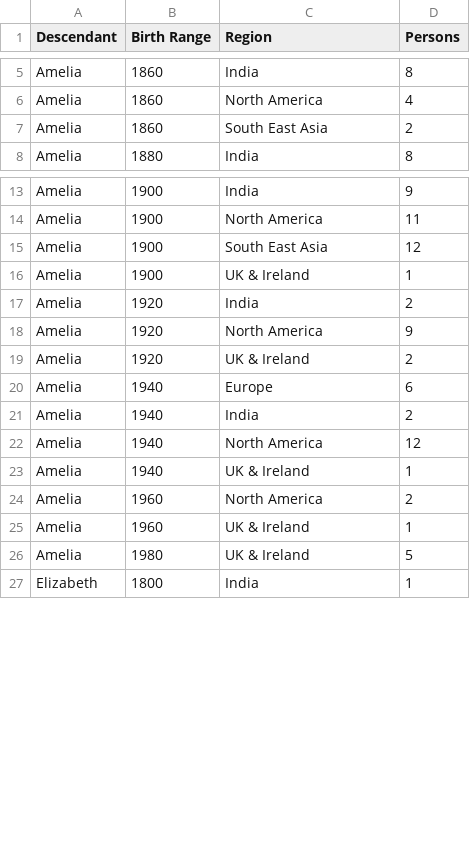
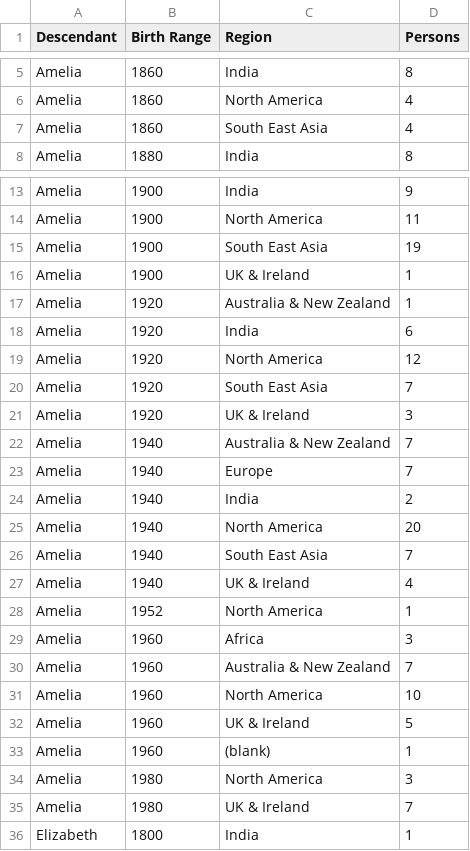
Before and after one commit to spuddybike/oharas-in-india, a CSV file: analysis/bmd-data/birth-range.csv, drawn as a sheet; only a part is shown, gaps mark what is left out; the diff covers the shown part only.

Commit message:
Update birth-range.csv

```diff
--- a/analysis/bmd-data/birth-range.csv
+++ b/analysis/bmd-data/birth-range.csv
@@ -6,3 +6,3 @@ Amelia,1860,India,8
 Amelia,1860,North America,4
-Amelia,1860,South East Asia,2
+Amelia,1860,South East Asia,4
 Amelia,1880,India,8
@@ -14,14 +14,23 @@ Amelia,1900,India,9
 Amelia,1900,North America,11
-Amelia,1900,South East Asia,12
+Amelia,1900,South East Asia,19
 Amelia,1900,UK & Ireland,1
-Amelia,1920,India,2
-Amelia,1920,North America,9
-Amelia,1920,UK & Ireland,2
-Amelia,1940,Europe,6
+Amelia,1920,Australia & New Zealand,1
+Amelia,1920,India,6
+Amelia,1920,North America,12
+Amelia,1920,South East Asia,7
+Amelia,1920,UK & Ireland,3
+Amelia,1940,Australia & New Zealand,7
+Amelia,1940,Europe,7
 Amelia,1940,India,2
-Amelia,1940,North America,12
-Amelia,1940,UK & Ireland,1
-Amelia,1960,North America,2
-Amelia,1960,UK & Ireland,1
-Amelia,1980,UK & Ireland,5
+Amelia,1940,North America,20
+Amelia,1940,South East Asia,7
+Amelia,1940,UK & Ireland,4
+Amelia,1952,North America,1
+Amelia,1960,Africa,3
+Amelia,1960,Australia & New Zealand,7
+Amelia,1960,North America,10
+Amelia,1960,UK & Ireland,5
+Amelia,1960,(blank),1
+Amelia,1980,North America,3
+Amelia,1980,UK & Ireland,7
 Elizabeth,1800,India,1
```
Also changed, not shown: 1 added row and 21 edited cells elsewhere in this file.
